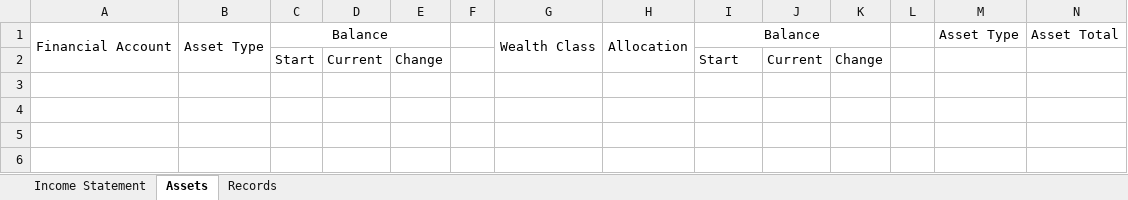
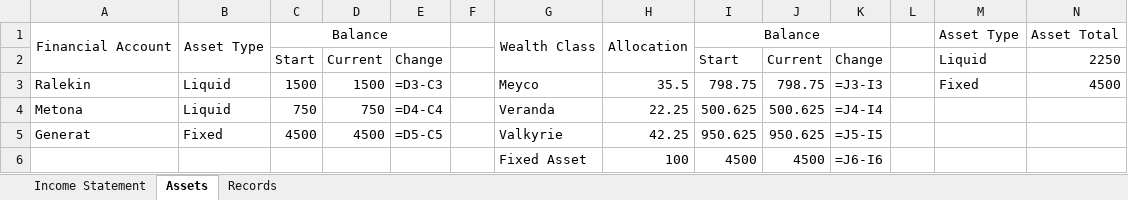
Before and after one commit to fabianL51/Vinager, an Excel workbook: exe/2022_FinancialRecords.xlsx, sheet Assets, drawn as a sheet; values as stored, in another font and other column widths than the file's, no borders; formulas without a stored value are shown as written; the diff names each change by its address in the sheet, - before the commit and + after, or states it on an @@ line.

```diff
--- a/exe/2022_FinancialRecords.xlsx (sheet Assets)
+++ b/exe/2022_FinancialRecords.xlsx (sheet Assets)
-M2: (empty)
+M2: Liquid
-N2: (empty)
+N2: 2250
+row 3: Ralekin | Liquid | 1500 | 1500 | =D3-C3 |  | Meyco | 35.5 | 798.75 | 798.75 | =J3-I3 |  | Fixed | 4500
+row 4: Metona | Liquid | 750 | 750 | =D4-C4 |  | Veranda | 22.25 | 500.625 | 500.625 | =J4-I4
+row 5: Generat | Fixed | 4500 | 4500 | =D5-C5 |  | Valkyrie | 42.25 | 950.625 | 950.625 | =J5-I5
+row 6:  |  |  |  |  |  | Fixed Asset | 100 | 4500 | 4500 | =J6-I6
```
Also changed, not shown: exe/Backup/2022_FinancialRecords.xlsx, exe/Backup/Utilities.xlsx, 8 other files.
